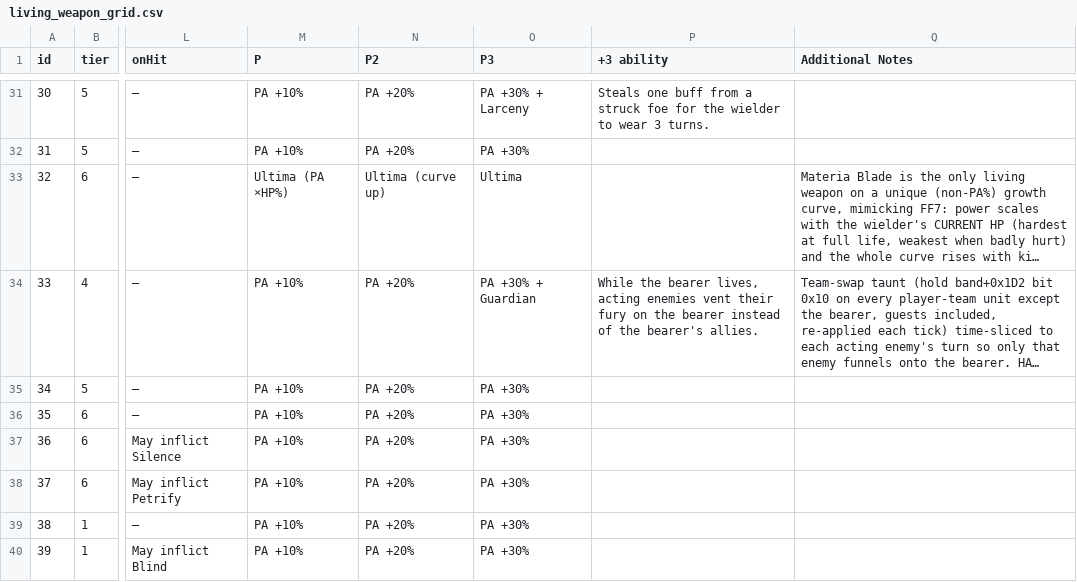
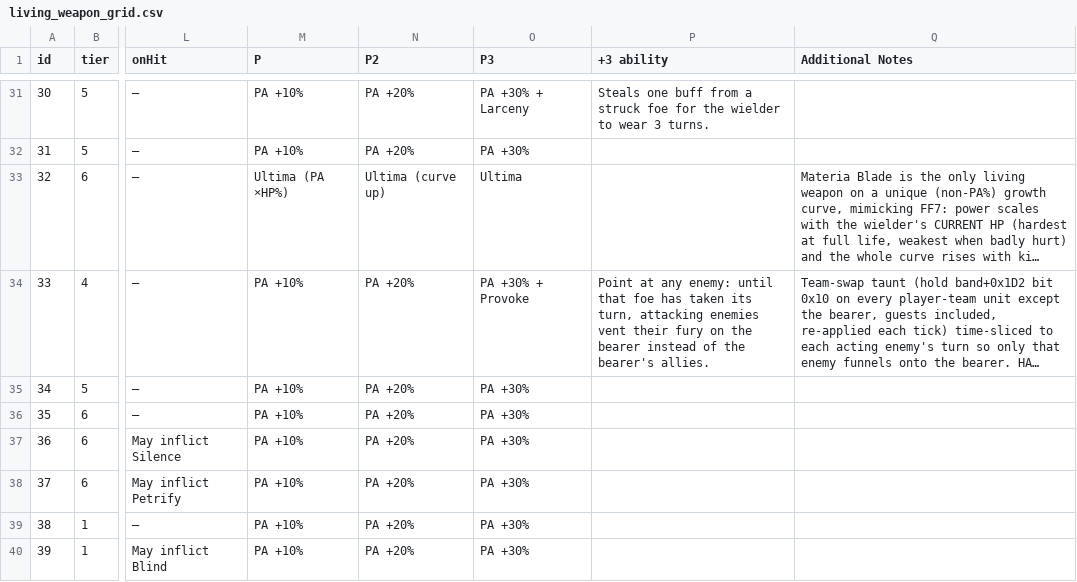
Before and after one commit to prawl/FFTLivingWeapons, a CSV file: docs/living_weapon_grid.csv, drawn as a sheet; only a part is shown, gaps mark what is left out; long unchanged cells end in …; the diff names each change by its address in the sheet, - before the commit and + after, or states it on an @@ line.

Commit message:
Prove that a brand new ability can be added to the game
This game has no taunt and no way to author a new ability. Today one was built
anyway, live, out of parts the game already had. A cut ability the developers
left in the files was given a new name, placed into a unit's command list, and
had its effect changed so that it enrages the enemy it targets. It renders, it
casts, it lands.

This commit lands the knowledge and the instruments. The feature itself is not
built yet.

What is recorded:
1. docs/PROVOKE_AC.md, the acceptance criteria for the Defender's Provoke, now
   written around the shape that was actually proven rather than the one that
   was planned.
2. A live ledger row covering the whole chain, marked Uncertain and awaiting the
   owner's flip.
3. LW-123 for the feature, and LW-124 for a separate hole the work uncovered:
   the engine parks staged cutscene units in real seats, and no band walk in the
   runtime filters them out.

What is new in tools:
1. tools/probes/ability_table_probe.py, read only. Confirms the ability
   behaviour table against the running game with a negative control, decodes any
   ability, hunts duplicate copies of a row, and dumps the status combination
   table.
2. tools/probes/ability_grant_probe.py. Puts any ability into any command list,
   edits an ability behaviour row, and holds arbitrary bytes. Every hold
   snapshots first and restores on exit, on interrupt, or later after a crash.

Two findings that each cost a live cycle, written down so they cannot cost
another:
1. The ability behaviour table has TWO copies sitting back to back. The first
   accepts writes, reads them back perfectly, and is ignored by the engine. The
   live one begins 0x1CC0 bytes later. No anchor check can tell them apart
   because both hold identical data. Only an edit can.
2. The status combination table starts one byte earlier than first read, and its
   mode byte comes first rather than last. Reading it late still decoded every
   status correctly, which is why the error survived, but it reported each row's
   mode from the following row. A hand written row left with a mode of zero
   applies nothing, and that looks exactly like the engine refusing the row.

Not included: the ability name table is in a test state carrying three candidate
names, and stays out of this commit until one is chosen and verified.

```diff
--- a/docs/living_weapon_grid.csv
+++ b/docs/living_weapon_grid.csv
-O34 (P3): PA +30% + Guardian
+O34 (P3): PA +30% + Provoke
-P34 (+3 ability): While the bearer lives, acting enemies vent…
+P34 (+3 ability): Point at any enemy: until that foe has taken its turn, attacking enemies vent…
```
Also changed, not shown: 6 other files.
